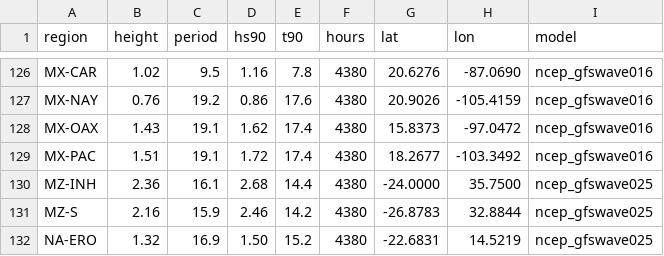
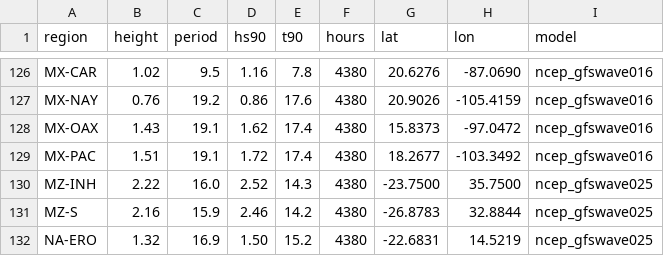
Before and after one commit to scgm11/surf-dawn-data, a CSV file: seeds/scale.csv, drawn as a sheet; only a part is shown, gaps mark what is left out.

```diff
--- a/seeds/scale.csv
+++ b/seeds/scale.csv
@@ -129,3 +129,3 @@ MX-OAX,1.43,19.1,1.62,17.4,4380,15.8373,-97.0472,ncep_gfswave016
 MX-PAC,1.51,19.1,1.72,17.4,4380,18.2677,-103.3492,ncep_gfswave016
-MZ-INH,2.36,16.1,2.68,14.4,4380,-24.0000,35.7500,ncep_gfswave025
+MZ-INH,2.22,16.0,2.52,14.3,4380,-23.7500,35.7500,ncep_gfswave025
 MZ-S,2.16,15.9,2.46,14.2,4380,-26.8783,32.8844,ncep_gfswave025
```
